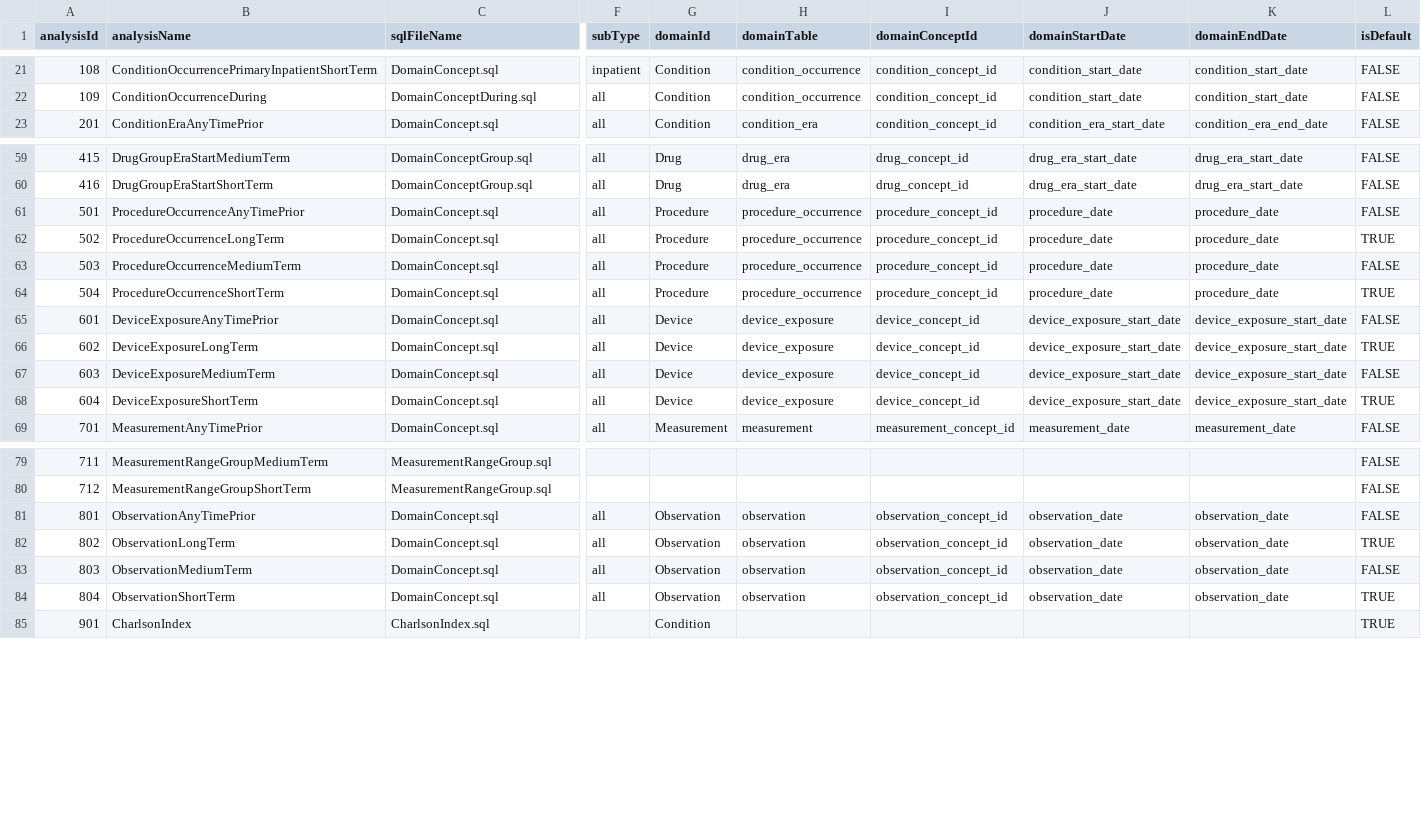
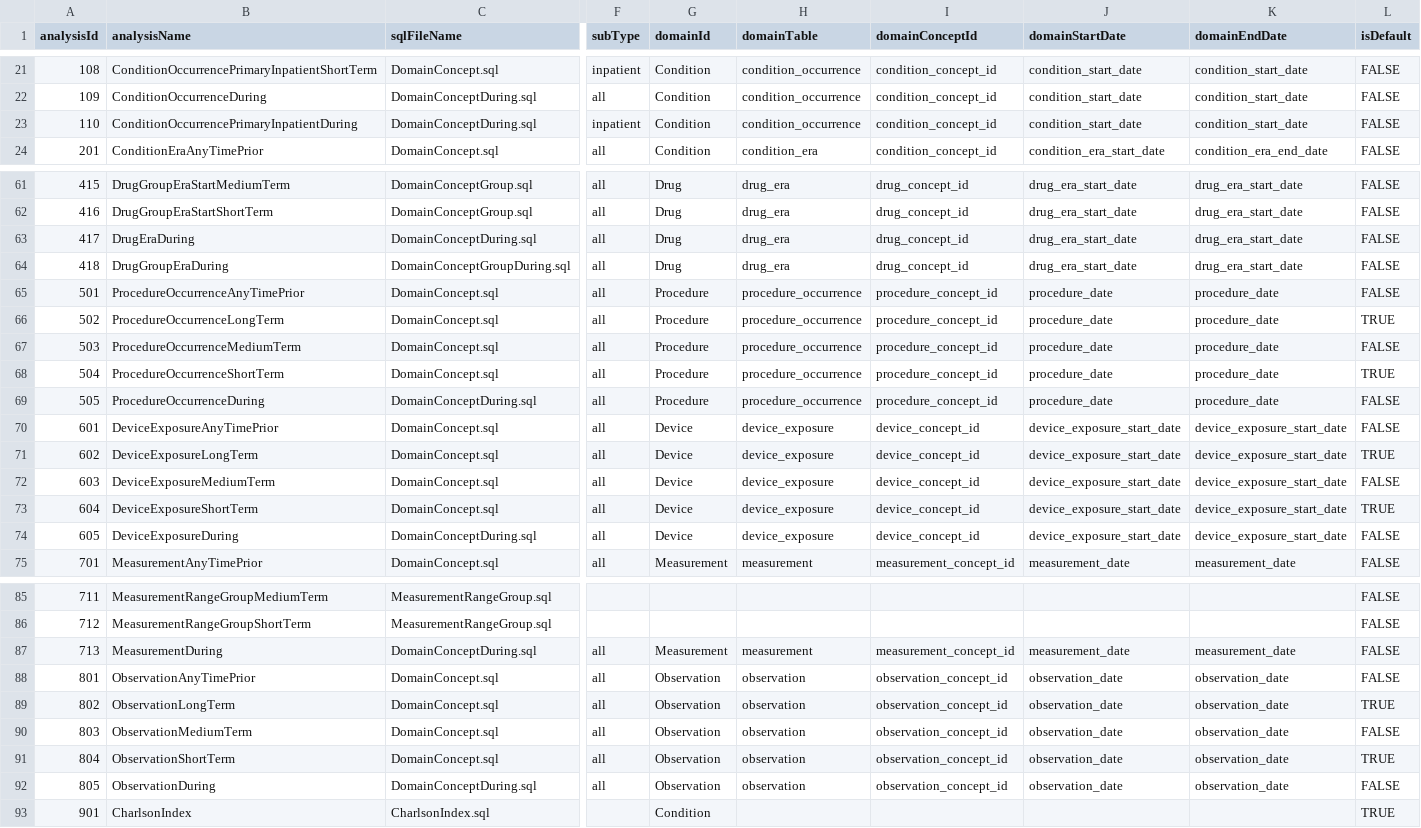
Before and after one commit to OHDSI/FeatureExtraction, a CSV file: inst/csv/PrespecAnalyses.csv, drawn as a sheet; only a part is shown, gaps mark what is left out; rows hold the shown columns only; the diff covers the shown part only; the diff names each change by its address in the sheet, - before the commit and + after, or states it on an @@ line.

Commit message:
Adding Drug, DrugEra, Device, Measurement, Observation and Procedure during cohort start and cohort end.

```diff
--- a/inst/csv/PrespecAnalyses.csv
+++ b/inst/csv/PrespecAnalyses.csv
+row 23: 110 | ConditionOccurrencePrimaryInpatientDuring | DomainConceptDuring.sql | inpatient | Condition | condition_occurrence | condition_concept_id | condition_start_date | condition_start_date | FALSE
+row 63: 417 | DrugEraDuring | DomainConceptDuring.sql | all | Drug | drug_era | drug_concept_id | drug_era_start_date | drug_era_start_date | FALSE
+row 64: 418 | DrugGroupEraDuring | DomainConceptGroupDuring.sql | all | Drug | drug_era | drug_concept_id | drug_era_start_date | drug_era_start_date | FALSE
+row 69: 505 | ProcedureOccurrenceDuring | DomainConceptDuring.sql | all | Procedure | procedure_occurrence | procedure_concept_id | procedure_date | procedure_date | FALSE
+row 74: 605 | DeviceExposureDuring | DomainConceptDuring.sql | all | Device | device_exposure | device_concept_id | device_exposure_start_date | device_exposure_start_date | FALSE
+row 87: 713 | MeasurementDuring | DomainConceptDuring.sql | all | Measurement | measurement | measurement_concept_id | measurement_date | measurement_date | FALSE
+row 92: 805 | ObservationDuring | DomainConceptDuring.sql | all | Observation | observation | observation_concept_id | observation_date | observation_date | FALSE
```
Also changed, not shown: 1 added row elsewhere in this file, 3 other files.
